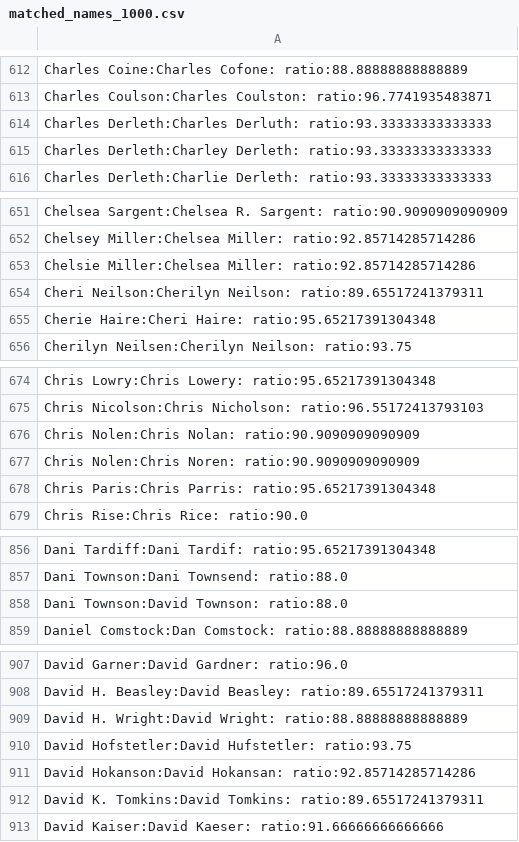
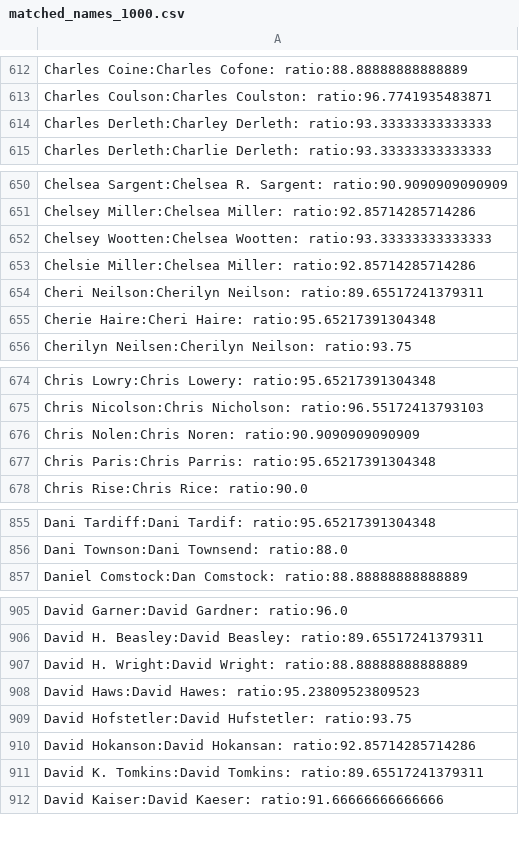
Before and after one commit to briantt12/fasolaminutes_parsing, a CSV file: matched_names_1000.csv, drawn as a sheet; only a part is shown, gaps mark what is left out; removed rows and columns are numbered as before the commit, all else as after; the diff covers the shown part only; the diff names each change by its address in the sheet, - before the commit and + after, or states it on an @@ line.

```diff
--- a/matched_names_1000.csv
+++ b/matched_names_1000.csv
-row 614: Charles Derleth:Charles Derluth: ratio:93.33333333333333
+row 652: Chelsey Wootten:Chelsea Wootten: ratio:93.33333333333333
-row 676: Chris Nolen:Chris Nolan: ratio:90.9090909090909
-row 858: Dani Townson:David Townson: ratio:88.0
+row 908: David Haws:David Hawes: ratio:95.23809523809523
```
Also changed, not shown: 5 added rows, 16 removed rows and 19 edited cells elsewhere in this file, 4 other files.
